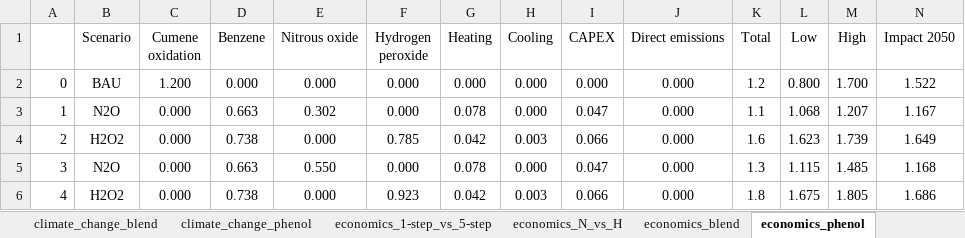
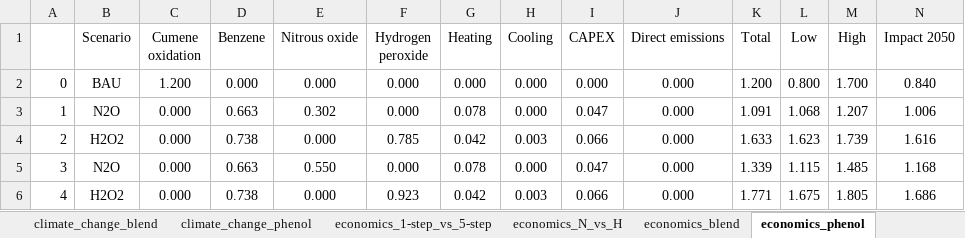
Before and after one commit to abhix2704/Nitrous-oxide-production, an Excel workbook: results/overall_results.xlsx, sheet economics_phenol, drawn as a sheet; values as stored, in another font and other column widths than the file's, no borders; conditional formats not drawn; the diff names each change by its address in the sheet, - before the commit and + after, or states it on an @@ line.

```diff
--- a/results/overall_results.xlsx (sheet economics_phenol)
+++ b/results/overall_results.xlsx (sheet economics_phenol)
-K2 (Total): 1.2
+K2 (Total): 1.200
-N2 (Impact 2050): 1.522
+N2 (Impact 2050): 0.840
-K3 (Total): 1.1
+K3 (Total): 1.091
-N3 (Impact 2050): 1.167
+N3 (Impact 2050): 1.006
-K4 (Total): 1.6
+K4 (Total): 1.633
-N4 (Impact 2050): 1.649
+N4 (Impact 2050): 1.616
-K5 (Total): 1.3
+K5 (Total): 1.339
-K6 (Total): 1.8
+K6 (Total): 1.771
```
Also changed, not shown: sheet economics_1-step_vs_5-step, sheet economics_N_vs_H, sheet economics_blend, results/overall_results_2050.xlsx, simulations/AON_nitrous_oxide_100/economics_AON_100.xlsx, 52 other files.
